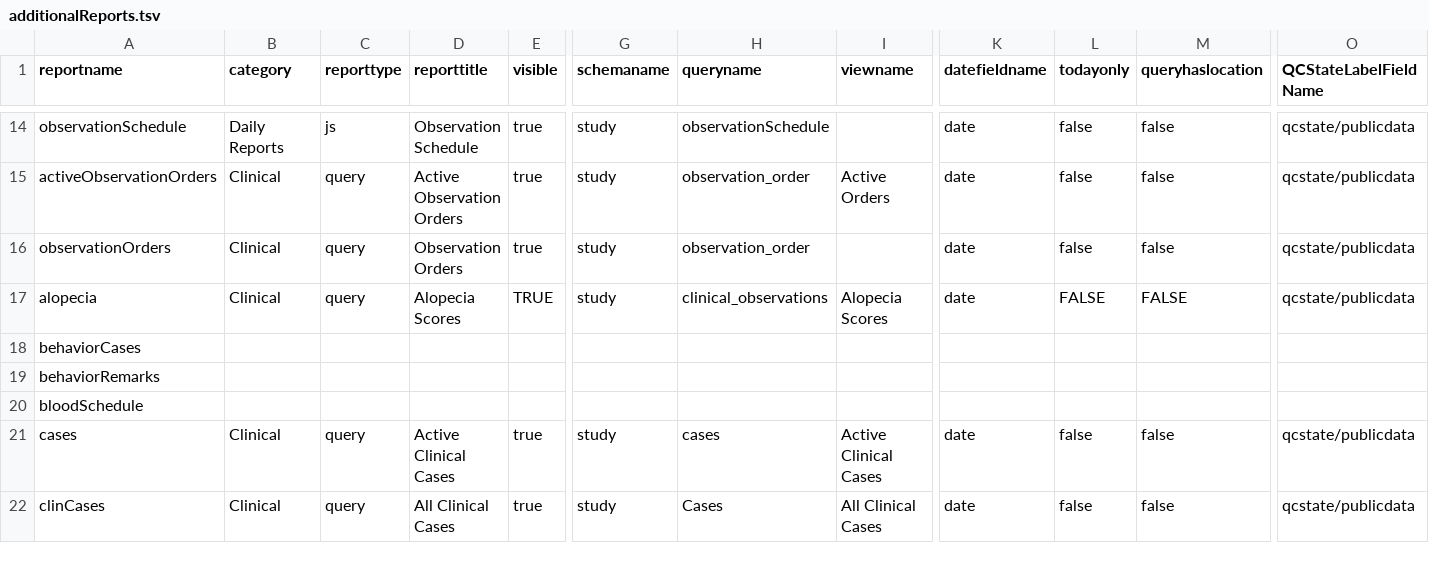
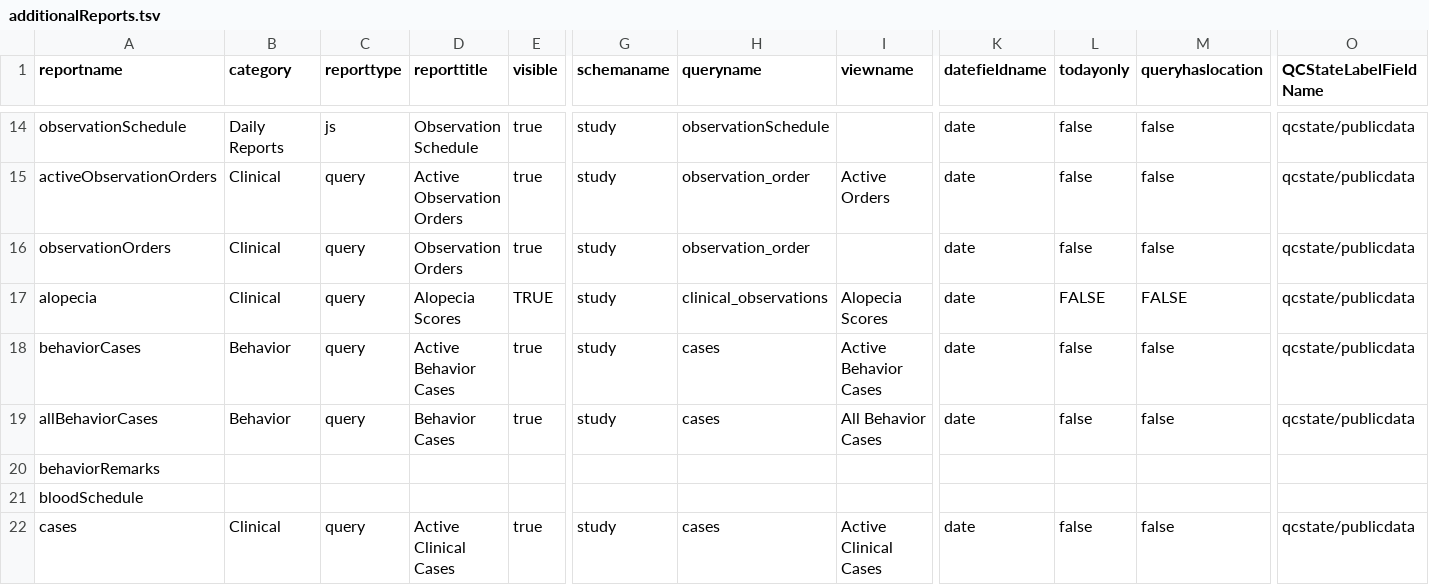
Before and after one commit to LabKey/nircEHRModules, a TSV file: nirc_ehr/resources/reports/additionalReports.tsv, drawn as a sheet; only a part is shown, gaps mark what is left out; the shorter side is filled out with more unchanged rows; rows hold the shown columns only; the diff covers the shown part only; the diff names each change by its address in the sheet, - before the commit and + after, or states it on an @@ line.

Commit message:
Behavior case form and reports

```diff
--- a/nirc_ehr/resources/reports/additionalReports.tsv
+++ b/nirc_ehr/resources/reports/additionalReports.tsv
-B18 (category): (empty)
+B18 (category): Behavior
-C18 (reporttype): (empty)
+C18 (reporttype): query
-D18 (reporttitle): (empty)
+D18 (reporttitle): Active Behavior Cases
-E18 (visible): (empty)
+E18 (visible): true
-G18 (schemaname): (empty)
+G18 (schemaname): study
-H18 (queryname): (empty)
+H18 (queryname): cases
-I18 (viewname): (empty)
+I18 (viewname): Active Behavior Cases
-K18 (datefieldname): (empty)
+K18 (datefieldname): date
-L18 (todayonly): (empty)
+L18 (todayonly): false
-M18 (queryhaslocation): (empty)
+M18 (queryhaslocation): false
-O18 (QCStateLabelFieldName): (empty)
+O18 (QCStateLabelFieldName): qcstate/publicdata
+row 19: allBehaviorCases | Behavior | query | Behavior Cases | true | study | cases | All Behavior Cases | date | false | false | qcstate/publicdata
```
Also changed, not shown: 1 edited cell elsewhere in this file, 9 other files.
